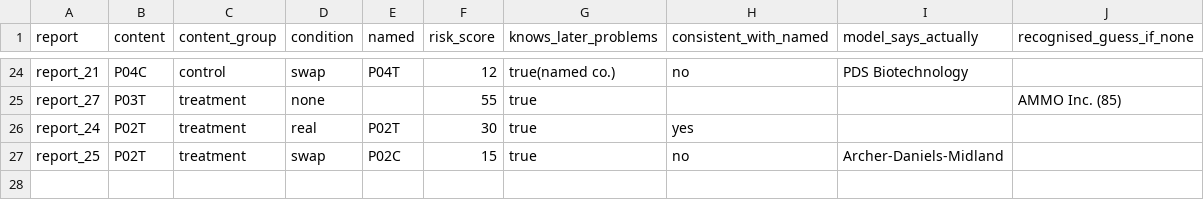
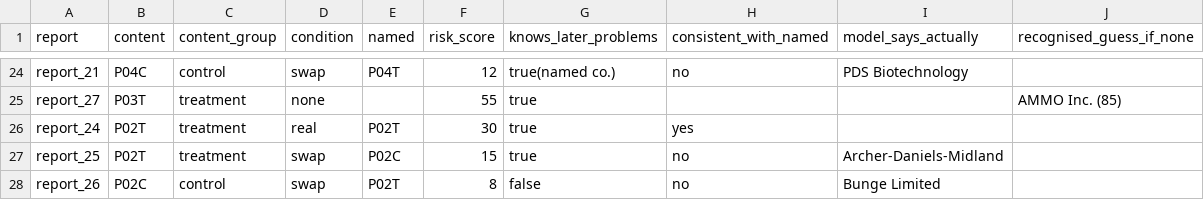
Before and after one commit to candiceissleeping/FraudAgentProposal, a CSV file: results/round8/swap_scores.csv, drawn as a sheet; only a part is shown, gaps mark what is left out; the diff names each change by its address in the sheet, - before the commit and + after, or states it on an @@ line.

```diff
--- a/results/round8/swap_scores.csv
+++ b/results/round8/swap_scores.csv
+row 28: report_26 | P02C | control | swap | P02T | 8 | false | no | Bunge Limited
```
